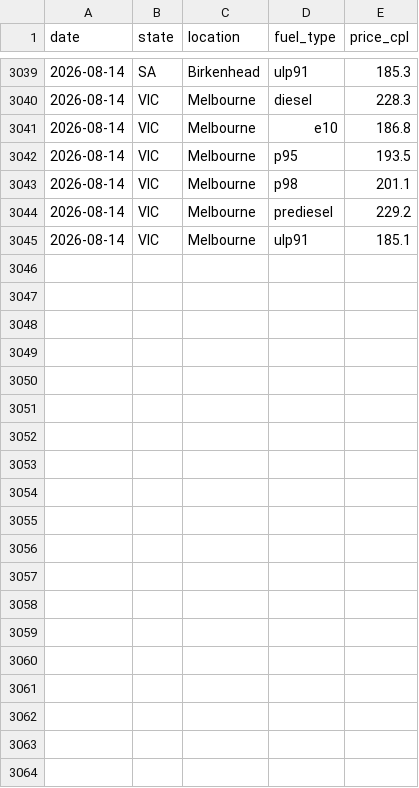
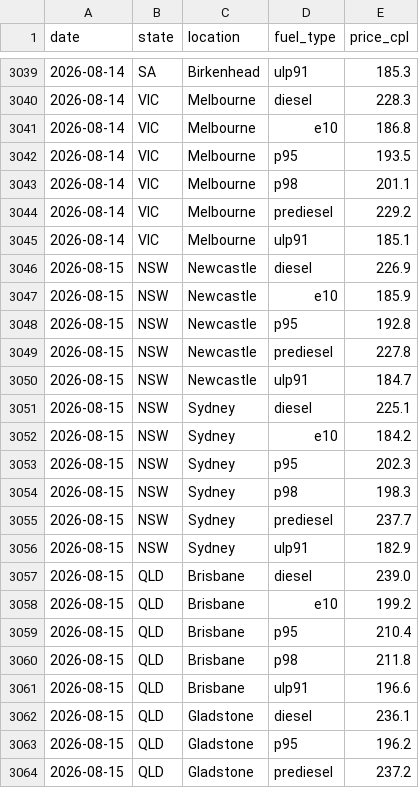
Before and after one commit to nwbort/tgp-freedomfuels, a CSV file: tgp_data.csv, drawn as a sheet; only a part is shown, gaps mark what is left out; the diff covers the shown part only; the diff names each change by its address in the sheet, - before the commit and + after, or states it on an @@ line.

```diff
--- a/tgp_data.csv
+++ b/tgp_data.csv
+row 3046: 2026-08-15 | NSW | Newcastle | diesel | 226.9
+row 3047: 2026-08-15 | NSW | Newcastle | e10 | 185.9
+row 3048: 2026-08-15 | NSW | Newcastle | p95 | 192.8
+row 3049: 2026-08-15 | NSW | Newcastle | prediesel | 227.8
+row 3050: 2026-08-15 | NSW | Newcastle | ulp91 | 184.7
+row 3051: 2026-08-15 | NSW | Sydney | diesel | 225.1
+row 3052: 2026-08-15 | NSW | Sydney | e10 | 184.2
+row 3053: 2026-08-15 | NSW | Sydney | p95 | 202.3
+row 3054: 2026-08-15 | NSW | Sydney | p98 | 198.3
+row 3055: 2026-08-15 | NSW | Sydney | prediesel | 237.7
+row 3056: 2026-08-15 | NSW | Sydney | ulp91 | 182.9
+row 3057: 2026-08-15 | QLD | Brisbane | diesel | 239.0
+row 3058: 2026-08-15 | QLD | Brisbane | e10 | 199.2
+row 3059: 2026-08-15 | QLD | Brisbane | p95 | 210.4
+row 3060: 2026-08-15 | QLD | Brisbane | p98 | 211.8
+row 3061: 2026-08-15 | QLD | Brisbane | ulp91 | 196.6
+row 3062: 2026-08-15 | QLD | Gladstone | diesel | 236.1
+row 3063: 2026-08-15 | QLD | Gladstone | p95 | 196.2
+row 3064: 2026-08-15 | QLD | Gladstone | prediesel | 237.2
```
Also changed, not shown: 16 added rows elsewhere in this file, 1 other file.
